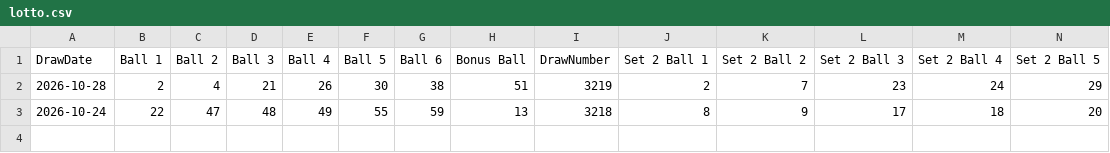
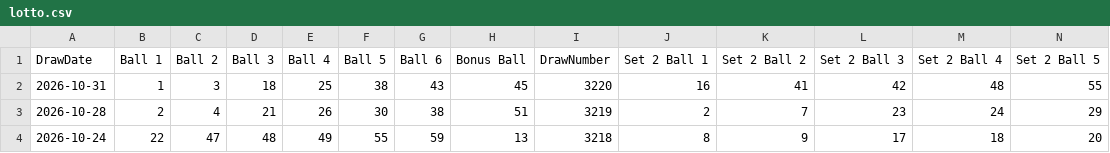
Before and after one commit to chriscook40-crypto/lotto-results, a CSV file: data/lotto.csv, drawn as a sheet; only a part is shown; rows hold the shown columns only; the diff names each change by its address in the sheet, - before the commit and + after, or states it on an @@ line.

Commit message:
Lotto results 2026-11-01

```diff
--- a/data/lotto.csv
+++ b/data/lotto.csv
+row 2: 2026-10-31 | 1 | 3 | 18 | 25 | 38 | 43 | 45 | 3220 | 16 | 41 | 42 | 48 | 55
```
